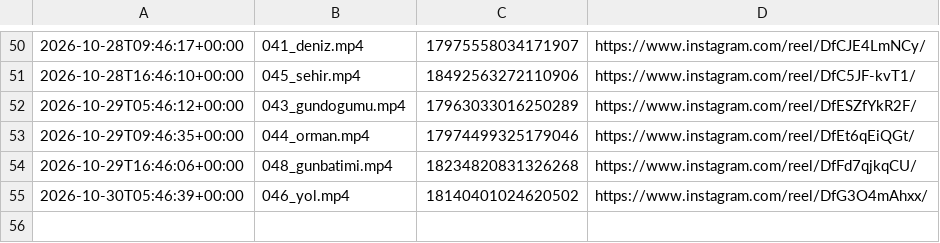
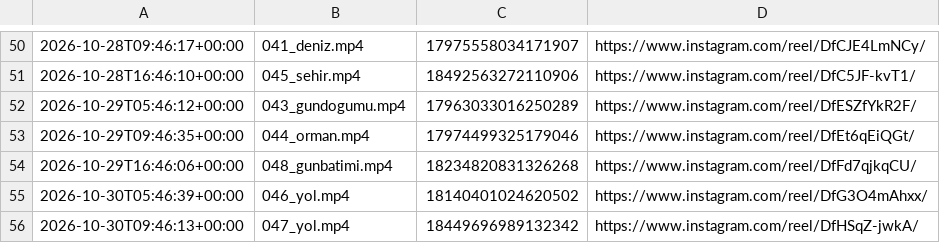
Before and after one commit to colaktanerahmet-sys/kendine-sozver, a CSV file: durum/paylasim_kaydi.csv, drawn as a sheet; only a part is shown, gaps mark what is left out.

Commit message:
durum: oto 2026-10-30

```diff
--- a/durum/paylasim_kaydi.csv
+++ b/durum/paylasim_kaydi.csv
@@ -55 +55,2 @@
 2026-10-30T05:46:39+00:00,046_yol.mp4,18140401024620502,https://www.instagram.com/reel/DfG3O4mAhxx/
+2026-10-30T09:46:13+00:00,047_yol.mp4,18449696989132342,https://www.instagram.com/reel/DfHSqZ-jwkA/
```
